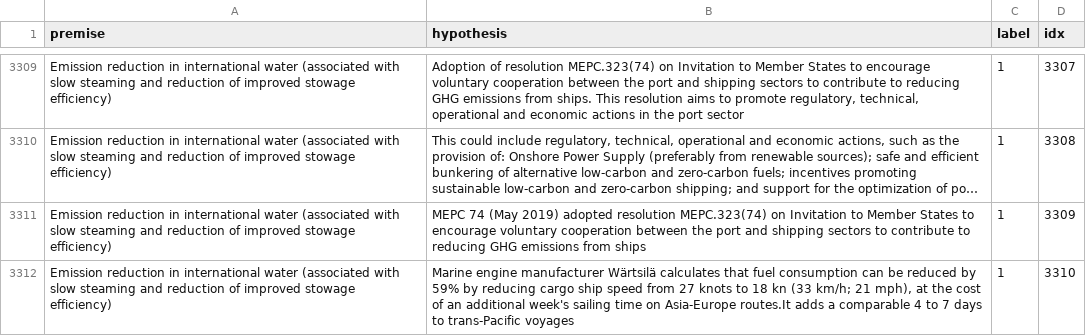
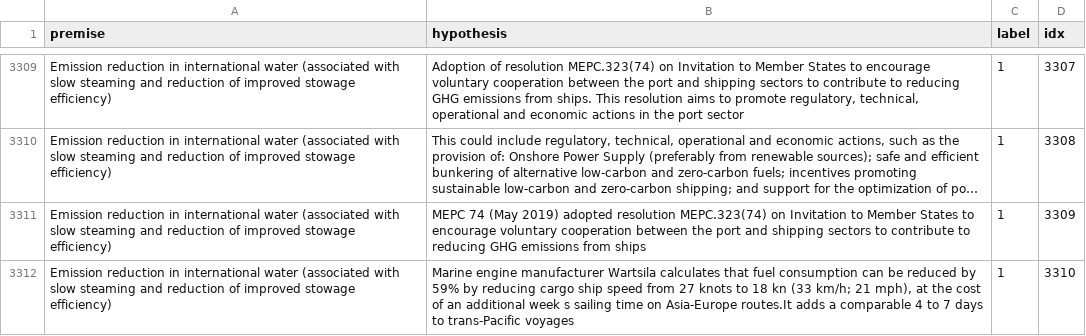
Before and after one commit to Climate-Fund-Managers/pbaal_algorithm, a CSV file: datasets/train.csv, drawn as a sheet; only a part is shown, gaps mark what is left out; long unchanged cells end in …; the diff covers the shown part only; the diff names each change by its address in the sheet, - before the commit and + after, or states it on an @@ line.

Commit message:
Undesired characters deleted

```diff
--- a/datasets/train.csv
+++ b/datasets/train.csv
-B3312 (hypothesis): …engine manufacturer Wärtsilä calculates that fuel consumption can be reduced by 59% by reducing cargo ship speed from 27 knots to 18 kn (33 km/h; 21 mph), at the cost of an additional week's sailing time…
+B3312 (hypothesis): …engine manufacturer Wartsila calculates that fuel consumption can be reduced by 59% by reducing cargo ship speed from 27 knots to 18 kn (33 km/h; 21 mph), at the cost of an additional week s sailing time…
```
Also changed, not shown: 3 edited cells elsewhere in this file.
